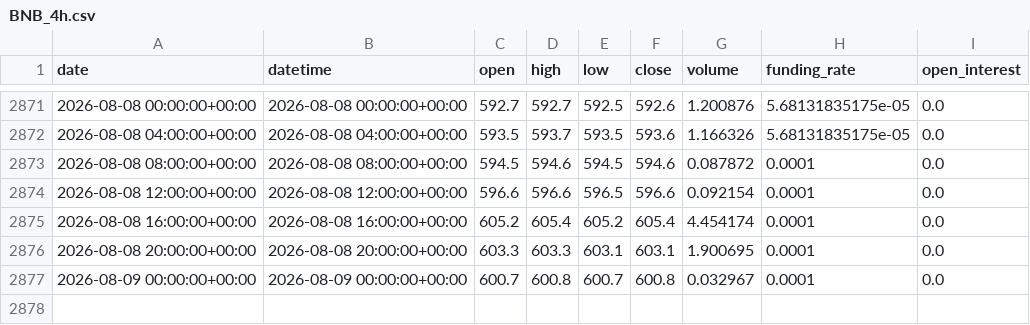
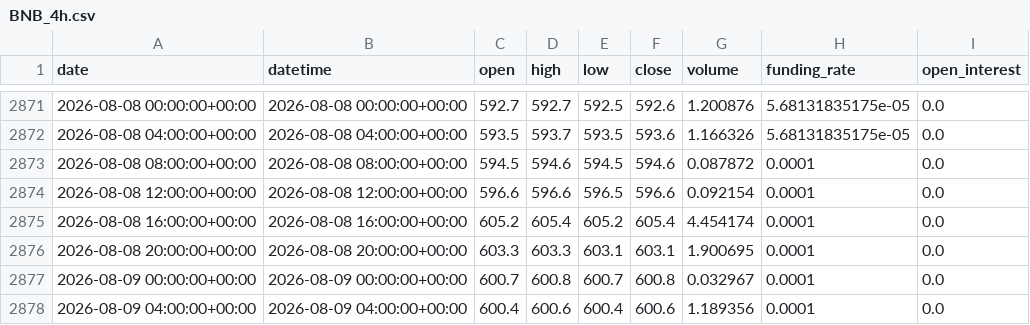
Before and after one commit to yuqiaowu/ai-crypto-agent, a CSV file: csv_data/BNB_4h.csv, drawn as a sheet; only a part is shown, gaps mark what is left out; the diff names each change by its address in the sheet, - before the commit and + after, or states it on an @@ line.

```diff
--- a/csv_data/BNB_4h.csv
+++ b/csv_data/BNB_4h.csv
+row 2878: 2026-08-09 04:00:00+00:00 | 2026-08-09 04:00:00+00:00 | 600.4 | 600.6 | 600.4 | 600.6 | 1.189356 | 0.0001 | 0.0
```
Also changed, not shown: csv_data/BTC_4h.csv, csv_data/DOGE_4h.csv, 21 other files.
